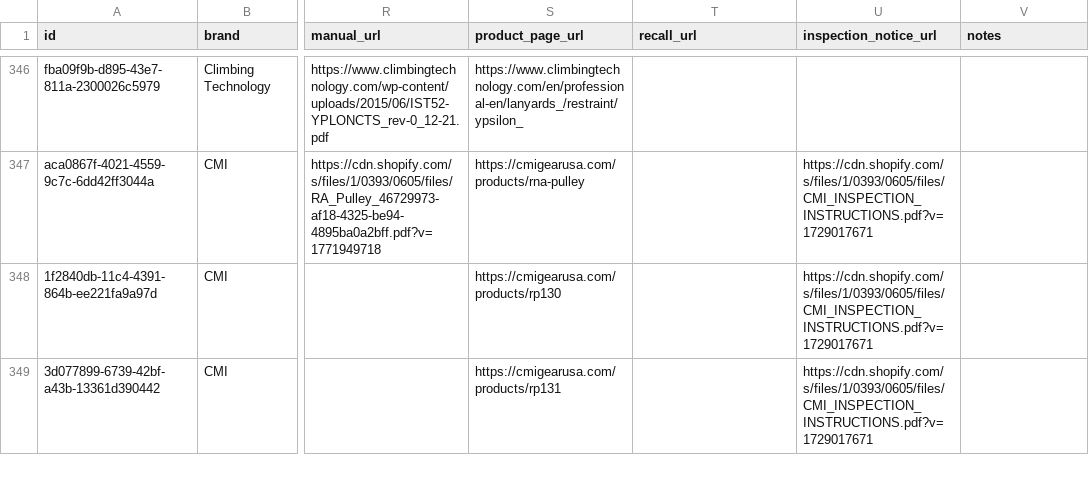
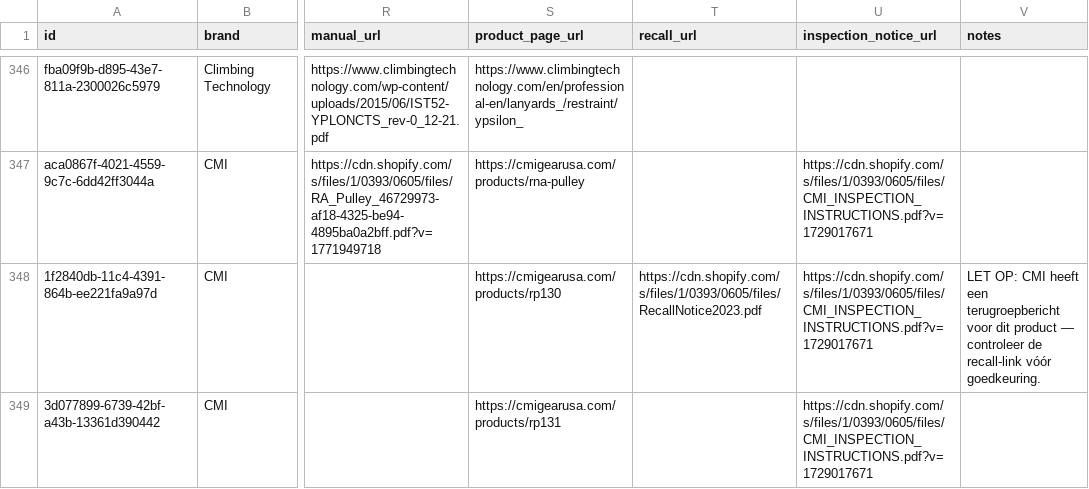
Before and after one commit to Gearonimo-app/gearonimo, a CSV file: catalog/producten.csv, drawn as a sheet; only a part is shown, gaps mark what is left out; the diff covers the shown part only; the diff names each change by its address in the sheet, - before the commit and + after, or states it on an @@ line.

```diff
--- a/catalog/producten.csv
+++ b/catalog/producten.csv
-T348 (recall_url): (empty)
+T348 (recall_url): https://cdn.shopify.com/s/files/1/0393/0605/files/RecallNotice2023.pdf
-V348 (notes): (empty)
+V348 (notes): LET OP: CMI heeft een terugroepbericht voor dit product — controleer de recall-link vóór goedkeuring.
```
Also changed, not shown: 7 edited cells elsewhere in this file, 3 other files.
